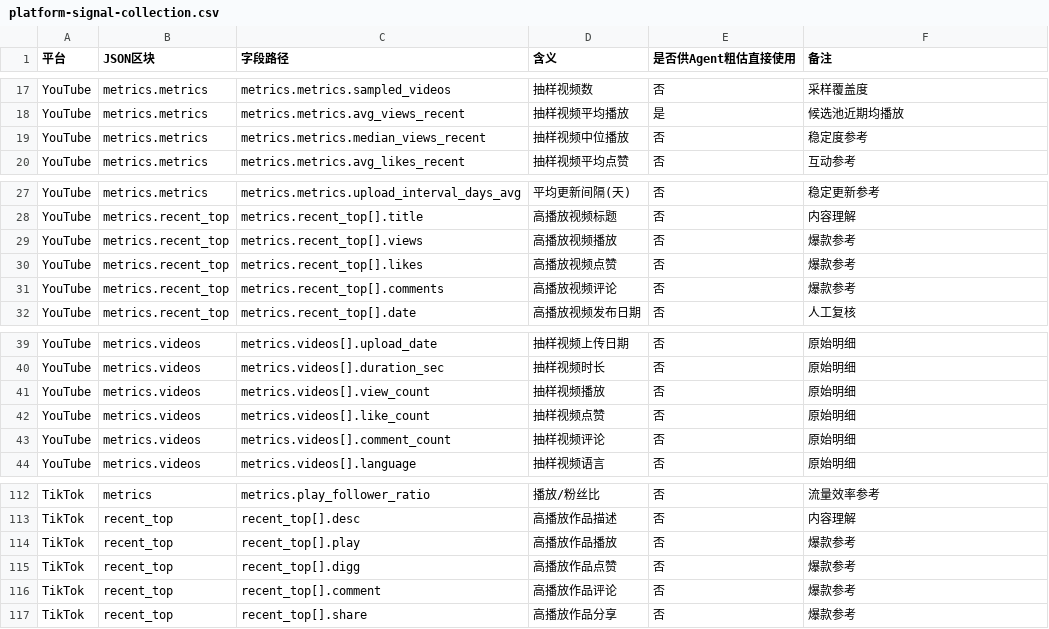
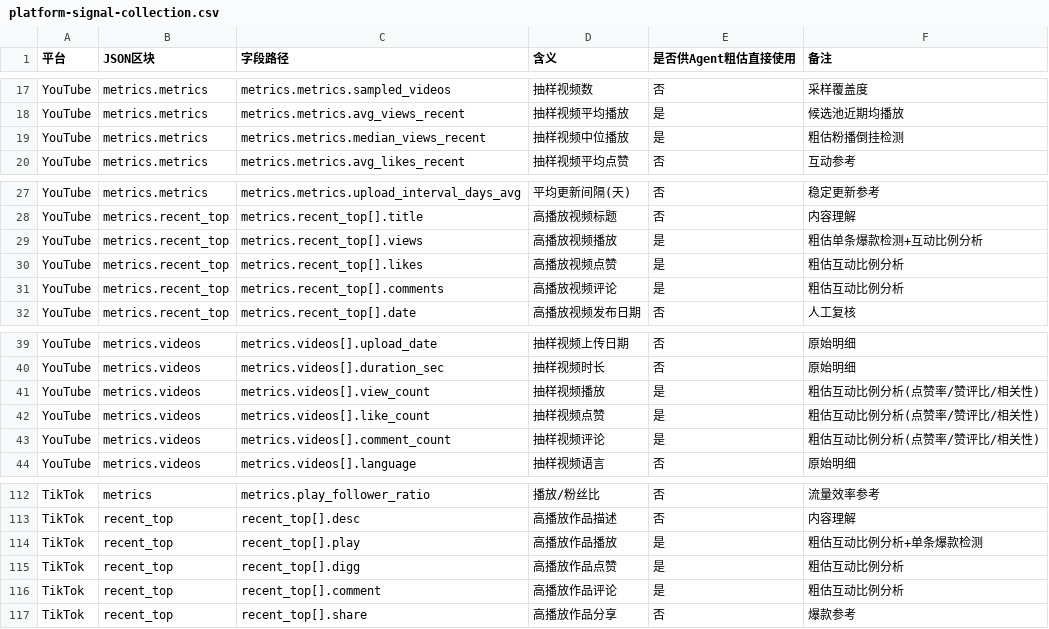
Before and after one commit to ArcoCodes/KOL-search-eval-skill, a CSV file: references/platform-signal-collection.csv, drawn as a sheet; only a part is shown, gaps mark what is left out.

```diff
--- a/references/platform-signal-collection.csv
+++ b/references/platform-signal-collection.csv
@@ -18,3 +18,3 @@ YouTube,metrics.metrics,metrics.metrics.sampled_videos,抽样视频数,否,采
 YouTube,metrics.metrics,metrics.metrics.avg_views_recent,抽样视频平均播放,是,候选池近期均播放
-YouTube,metrics.metrics,metrics.metrics.median_views_recent,抽样视频中位播放,否,稳定度参考
+YouTube,metrics.metrics,metrics.metrics.median_views_recent,抽样视频中位播放,是,粗估粉播倒挂检测
 YouTube,metrics.metrics,metrics.metrics.avg_likes_recent,抽样视频平均点赞,否,互动参考
@@ -28,5 +28,5 @@ YouTube,metrics.metrics,metrics.metrics.upload_interval_days_avg,平均更新间
 YouTube,metrics.recent_top,metrics.recent_top[].title,高播放视频标题,否,内容理解
-YouTube,metrics.recent_top,metrics.recent_top[].views,高播放视频播放,否,爆款参考
-YouTube,metrics.recent_top,metrics.recent_top[].likes,高播放视频点赞,否,爆款参考
-YouTube,metrics.recent_top,metrics.recent_top[].comments,高播放视频评论,否,爆款参考
+YouTube,metrics.recent_top,metrics.recent_top[].views,高播放视频播放,是,粗估单条爆款检测+互动比例分析
+YouTube,metrics.recent_top,metrics.recent_top[].likes,高播放视频点赞,是,粗估互动比例分析
+YouTube,metrics.recent_top,metrics.recent_top[].comments,高播放视频评论,是,粗估互动比例分析
 YouTube,metrics.recent_top,metrics.recent_top[].date,高播放视频发布日期,否,人工复核
@@ -40,5 +40,5 @@ YouTube,metrics.videos,metrics.videos[].upload_date,抽样视频上传日期,否
 YouTube,metrics.videos,metrics.videos[].duration_sec,抽样视频时长,否,原始明细
-YouTube,metrics.videos,metrics.videos[].view_count,抽样视频播放,否,原始明细
-YouTube,metrics.videos,metrics.videos[].like_count,抽样视频点赞,否,原始明细
-YouTube,metrics.videos,metrics.videos[].comment_count,抽样视频评论,否,原始明细
+YouTube,metrics.videos,metrics.videos[].view_count,抽样视频播放,是,粗估互动比例分析(点赞率/赞评比/相关性)
+YouTube,metrics.videos,metrics.videos[].like_count,抽样视频点赞,是,粗估互动比例分析(点赞率/赞评比/相关性)
+YouTube,metrics.videos,metrics.videos[].comment_count,抽样视频评论,是,粗估互动比例分析(点赞率/赞评比/相关性)
 YouTube,metrics.videos,metrics.videos[].language,抽样视频语言,否,原始明细
@@ -113,5 +113,5 @@ TikTok,metrics,metrics.play_follower_ratio,播放/粉丝比,否,流量效率参
 TikTok,recent_top,recent_top[].desc,高播放作品描述,否,内容理解
-TikTok,recent_top,recent_top[].play,高播放作品播放,否,爆款参考
-TikTok,recent_top,recent_top[].digg,高播放作品点赞,否,爆款参考
-TikTok,recent_top,recent_top[].comment,高播放作品评论,否,爆款参考
+TikTok,recent_top,recent_top[].play,高播放作品播放,是,粗估互动比例分析+单条爆款检测
+TikTok,recent_top,recent_top[].digg,高播放作品点赞,是,粗估互动比例分析
+TikTok,recent_top,recent_top[].comment,高播放作品评论,是,粗估互动比例分析
 TikTok,recent_top,recent_top[].share,高播放作品分享,否,爆款参考
```
Also changed, not shown: 9 other files.
